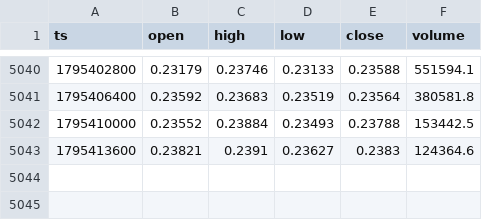
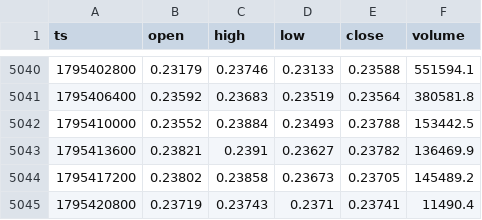
Before and after one commit to jallow101/btc-forecast, a CSV file: data/liq/WLD_1h.csv, drawn as a sheet; only a part is shown, gaps mark what is left out.

```diff
--- a/data/liq/WLD_1h.csv
+++ b/data/liq/WLD_1h.csv
@@ -5042,2 +5042,4 @@ ts,open,high,low,close,volume
 1795410000,0.23552,0.23884,0.23493,0.23788,153442.5
-1795413600,0.23821,0.2391,0.23627,0.2383,124364.6
+1795413600,0.23821,0.2391,0.23627,0.23782,136469.9
+1795417200,0.23802,0.23858,0.23673,0.23705,145489.2
+1795420800,0.23719,0.23743,0.2371,0.23741,11490.4
```
Also changed, not shown: data/liq/BTC_15m.csv, data/liq/BTC_1h.csv, 13 other files.
